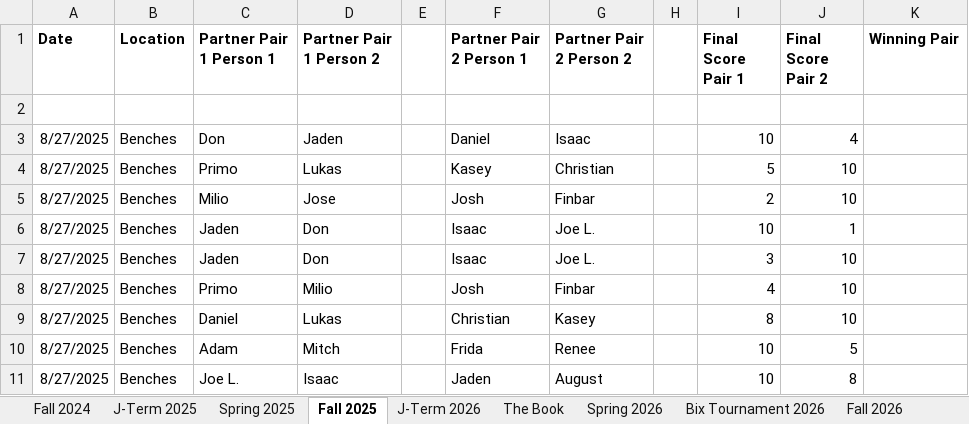
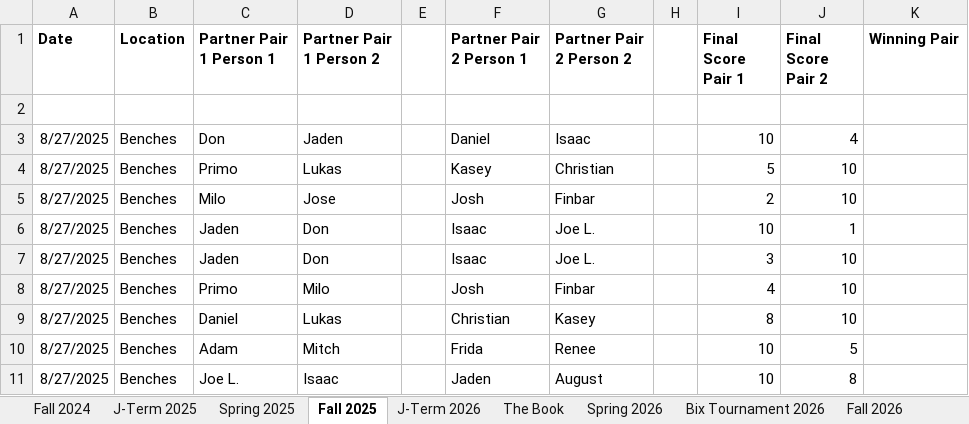
Before and after one commit to primomoreno23-droid/The-Euchre-Book, an Excel workbook: data/Euchre_Book.xlsx, sheet Fall 2025, drawn as a sheet; only a part is shown; values as stored, in another font and other column widths than the file's, no borders; the diff names each change by its address in the sheet, - before the commit and + after, or states it on an @@ line.

```diff
--- a/data/Euchre_Book.xlsx (sheet Fall 2025)
+++ b/data/Euchre_Book.xlsx (sheet Fall 2025)
-C5 (Partner Pair 1 Person 1): Milio
+C5 (Partner Pair 1 Person 1): Milo
-D8 (Partner Pair 1 Person 2): Milio
+D8 (Partner Pair 1 Person 2): Milo
```
Also changed, not shown: sheet Spring 2025, sheet Fall 2024, 2 other files.
